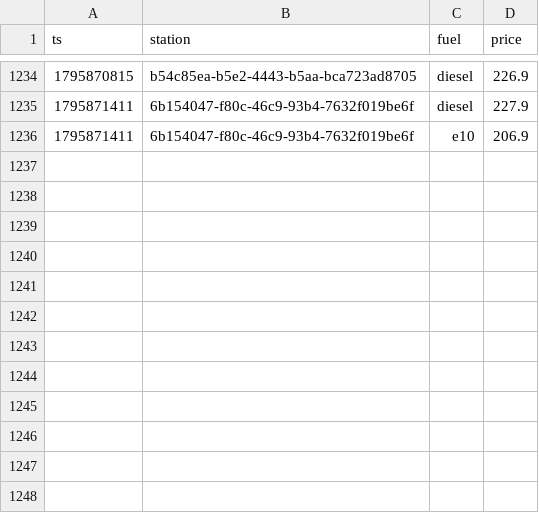
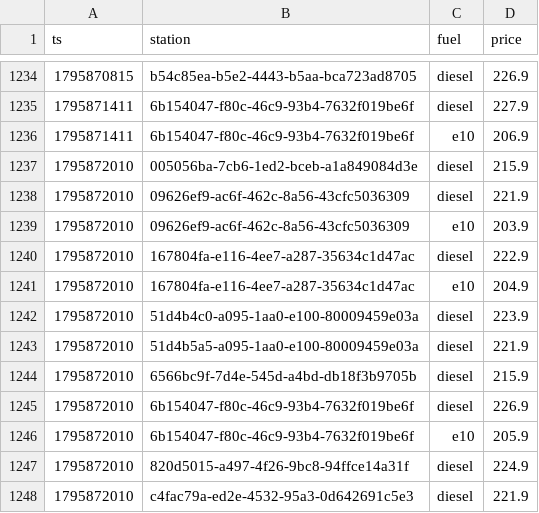
Before and after one commit to Mario-vibe/spritpreis-kompass, a CSV file: data/events/2026-11.csv, drawn as a sheet; only a part is shown, gaps mark what is left out.

```diff
--- a/data/events/2026-11.csv
+++ b/data/events/2026-11.csv
@@ -1236 +1236,13 @@ ts,station,fuel,price
 1795871411,6b154047-f80c-46c9-93b4-7632f019be6f,e10,206.9
+1795872010,005056ba-7cb6-1ed2-bceb-a1a849084d3e,diesel,215.9
+1795872010,09626ef9-ac6f-462c-8a56-43cfc5036309,diesel,221.9
+1795872010,09626ef9-ac6f-462c-8a56-43cfc5036309,e10,203.9
+1795872010,167804fa-e116-4ee7-a287-35634c1d47ac,diesel,222.9
+1795872010,167804fa-e116-4ee7-a287-35634c1d47ac,e10,204.9
+1795872010,51d4b4c0-a095-1aa0-e100-80009459e03a,diesel,223.9
+1795872010,51d4b5a5-a095-1aa0-e100-80009459e03a,diesel,221.9
+1795872010,6566bc9f-7d4e-545d-a4bd-db18f3b9705b,diesel,215.9
+1795872010,6b154047-f80c-46c9-93b4-7632f019be6f,diesel,226.9
+1795872010,6b154047-f80c-46c9-93b4-7632f019be6f,e10,205.9
+1795872010,820d5015-a497-4f26-9bc8-94ffce14a31f,diesel,224.9
+1795872010,c4fac79a-ed2e-4532-95a3-0d642691c5e3,diesel,221.9
```
Also changed, not shown: 3 other files.
